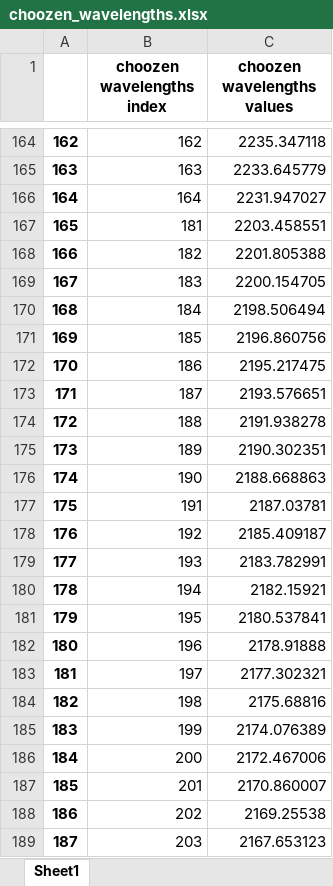
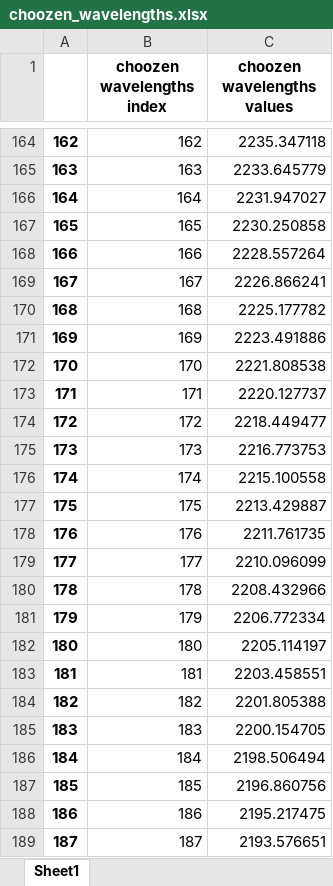
Before and after one commit to Ayoubzinini/oil-project, an Excel workbook: choozen_wavelengths.xlsx, sheet Sheet1, drawn as a sheet; only a part is shown, gaps mark what is left out; the shorter side is filled out with more unchanged rows; values as stored, in another font and other column widths than the file's, no borders; addresses are those after the commit; the diff covers the shown part only; the diff names each change by its address in the sheet, - before the commit and + after, or states it on an @@ line.

```diff
--- a/choozen_wavelengths.xlsx (sheet Sheet1)
+++ b/choozen_wavelengths.xlsx (sheet Sheet1)
+row 167: 165 | 165 | 2230.250858
+row 168: 166 | 166 | 2228.557264
+row 169: 167 | 167 | 2226.866241
+row 170: 168 | 168 | 2225.177782
+row 171: 169 | 169 | 2223.491886
+row 172: 170 | 170 | 2221.808538
+row 173: 171 | 171 | 2220.127737
+row 174: 172 | 172 | 2218.449477
+row 175: 173 | 173 | 2216.773753
+row 176: 174 | 174 | 2215.100558
+row 177: 175 | 175 | 2213.429887
+row 178: 176 | 176 | 2211.761735
+row 179: 177 | 177 | 2210.096099
+row 180: 178 | 178 | 2208.432966
+row 181: 179 | 179 | 2206.772334
+row 182: 180 | 180 | 2205.114197
@@ column A renumbered from row 183 down @@
```
Also changed, not shown: 16 added rows and 16 removed rows elsewhere in this sheet, coefs_model_oil.xlsx, test_Data_oil.xlsx, 5 other files.
